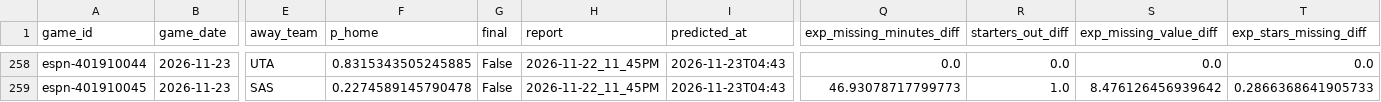
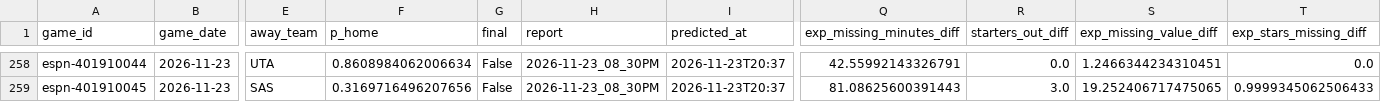
Before and after one commit to z3nsz/nba-prediction, a CSV file: live_state/predictions_2026-27.csv, drawn as a sheet; only a part is shown, gaps mark what is left out; the diff covers the shown part only; the diff names each change by its address in the sheet, - before the commit and + after, or states it on an @@ line.

```diff
--- a/live_state/predictions_2026-27.csv
+++ b/live_state/predictions_2026-27.csv
-F258 (p_home): 0.8315343505245885
+F258 (p_home): 0.8608984062006634
-H258:H259 (report): 2026-11-22_11_45PM
+H258:H259 (report): 2026-11-23_08_30PM
-I258:I259 (predicted_at): 2026-11-23T04:43
+I258:I259 (predicted_at): 2026-11-23T20:37
-Q258 (exp_missing_minutes_diff): 0.0
+Q258 (exp_missing_minutes_diff): 42.55992143326791
-S258 (exp_missing_value_diff): 0.0
+S258 (exp_missing_value_diff): 1.2466344234310451
-F259 (p_home): 0.2274589145790478
+F259 (p_home): 0.3169716496207656
-Q259 (exp_missing_minutes_diff): 46.93078717799773
+Q259 (exp_missing_minutes_diff): 81.08625600391443
-R259 (starters_out_diff): 1.0
+R259 (starters_out_diff): 3.0
-S259 (exp_missing_value_diff): 8.476126456939642
+S259 (exp_missing_value_diff): 19.252406717475065
-T259 (exp_stars_missing_diff): 0.2866368641905733
+T259 (exp_stars_missing_diff): 0.9999345062506433
```
Also changed, not shown: 47 edited cells elsewhere in this file, live_state/listings_2026-27.csv, 11 other files.
